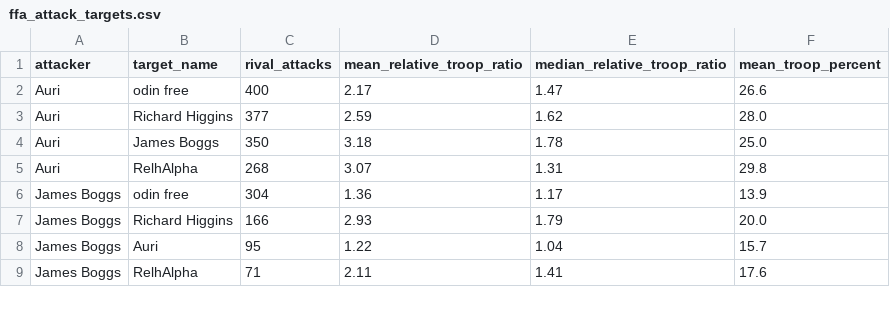
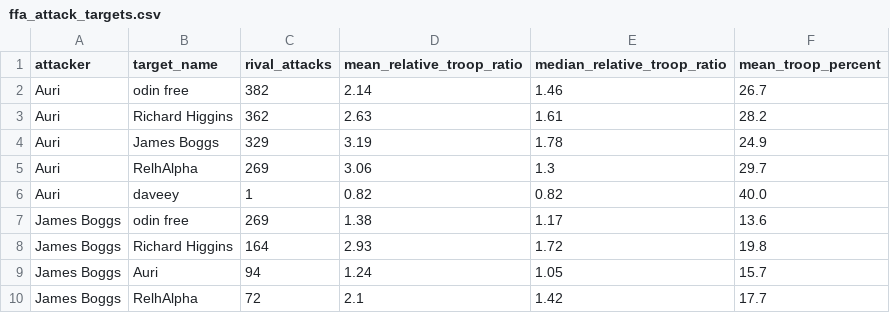
Before and after one commit to welttowelt/proxywar-coworld-starter, a CSV file: data/analysis/ffa_attack_targets.csv, drawn as a sheet; only a part is shown; the diff covers the shown part only.

```diff
--- a/data/analysis/ffa_attack_targets.csv
+++ b/data/analysis/ffa_attack_targets.csv
@@ -1,9 +1,10 @@
 attacker,target_name,rival_attacks,mean_relative_troop_ratio,median_relative_troop_ratio,mean_troop_percent
-Auri,odin free,400,2.17,1.47,26.6
-Auri,Richard Higgins,377,2.59,1.62,28.0
-Auri,James Boggs,350,3.18,1.78,25.0
-Auri,RelhAlpha,268,3.07,1.31,29.8
-James Boggs,odin free,304,1.36,1.17,13.9
-James Boggs,Richard Higgins,166,2.93,1.79,20.0
-James Boggs,Auri,95,1.22,1.04,15.7
-James Boggs,RelhAlpha,71,2.11,1.41,17.6
+Auri,odin free,382,2.14,1.46,26.7
+Auri,Richard Higgins,362,2.63,1.61,28.2
+Auri,James Boggs,329,3.19,1.78,24.9
+Auri,RelhAlpha,269,3.06,1.3,29.7
+Auri,daveey,1,0.82,0.82,40.0
+James Boggs,odin free,269,1.38,1.17,13.6
+James Boggs,Richard Higgins,164,2.93,1.72,19.8
+James Boggs,Auri,94,1.24,1.05,15.7
+James Boggs,RelhAlpha,72,2.1,1.42,17.7
```
Also changed, not shown: 4 added rows, 2 removed rows and 59 edited cells elsewhere in this file, data/analysis/ffa_phase_profile.csv, data/analysis/map_policy_performance.csv, 41 other files.
